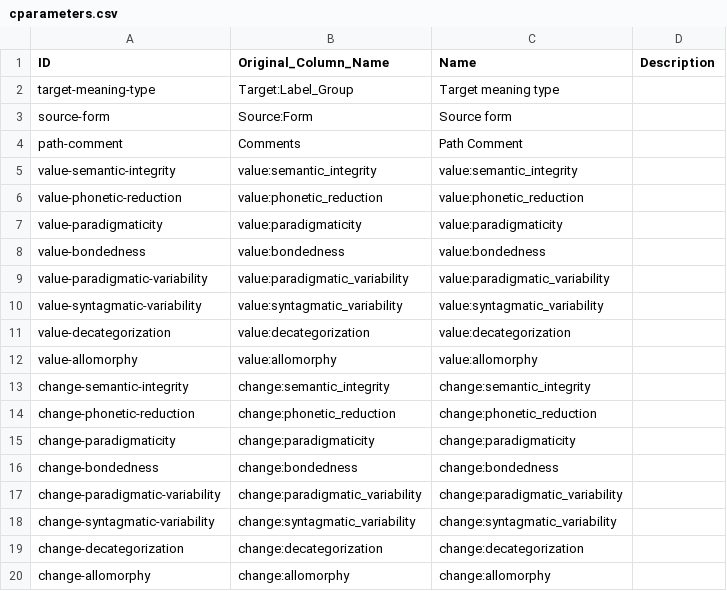
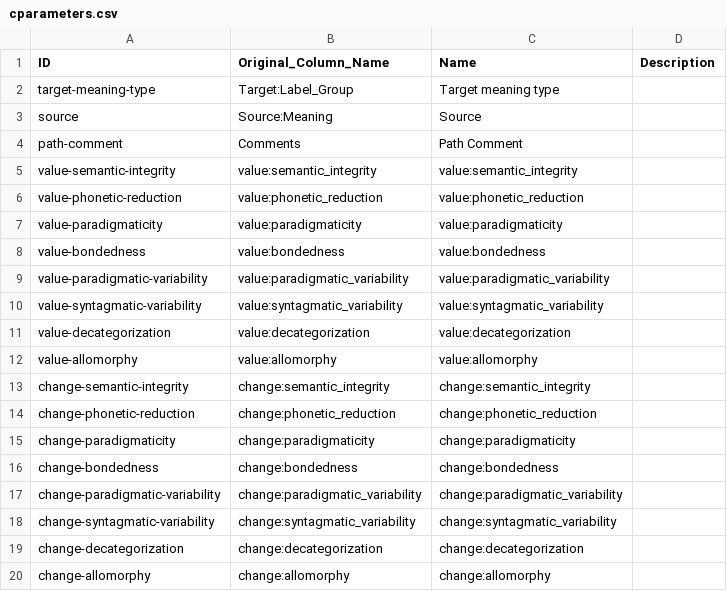
Before and after one commit to cldf-datasets/magram, a CSV file: etc/cparameters.csv, drawn as a sheet; removed rows and columns are numbered as before the commit, all else as after; the diff names each change by its address in the sheet, - before the commit and + after, or states it on an @@ line.

Commit message:
swap form and meaning in crossgram data set

```diff
--- a/etc/cparameters.csv
+++ b/etc/cparameters.csv
-row 3: source-form | Source:Form | Source form
+row 3: source | Source:Meaning | Source
```
Also changed, not shown: 1 other file.
